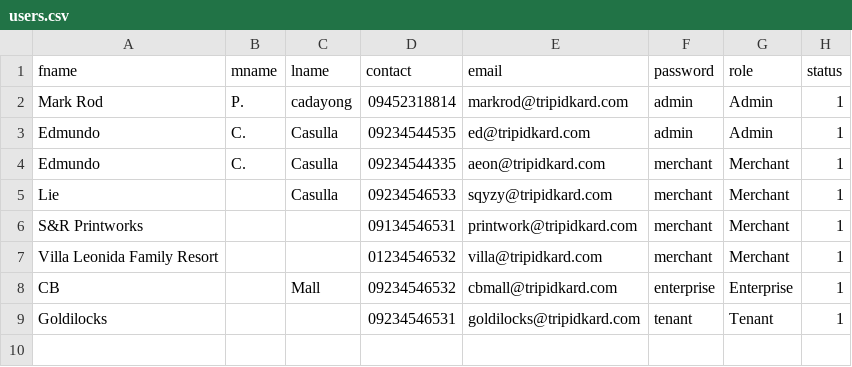
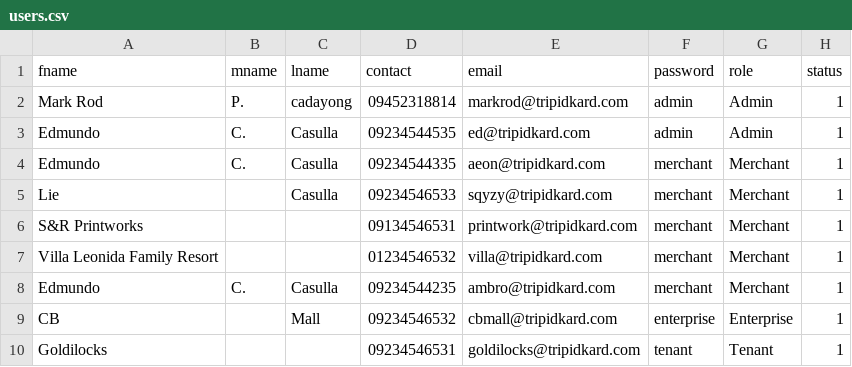
Before and after one commit to markrod1029/tripidkard-laravel, a CSV file: storage/data/users.csv, drawn as a sheet.

```diff
--- a/storage/data/users.csv
+++ b/storage/data/users.csv
@@ -7,2 +7,3 @@ S&R Printworks,,,09134546531,printwork@tripidkard.com,merchant,Merchant,1
 Villa Leonida Family Resort,,,01234546532,villa@tripidkard.com,merchant,Merchant,1
+Edmundo,C.,Casulla,09234544235,ambro@tripidkard.com,merchant,Merchant,1
 CB,,Mall,09234546532,cbmall@tripidkard.com,enterprise,Enterprise,1
```
Also changed, not shown: 25 other files.
